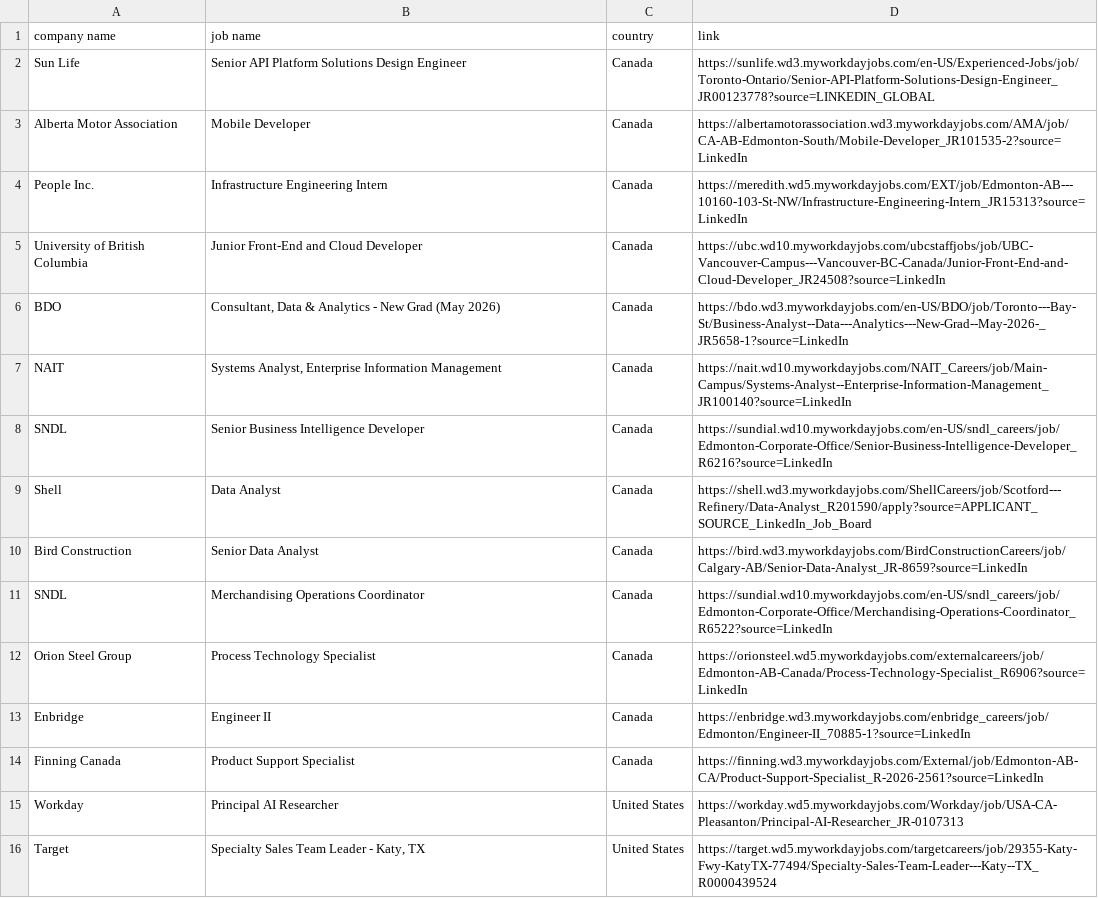
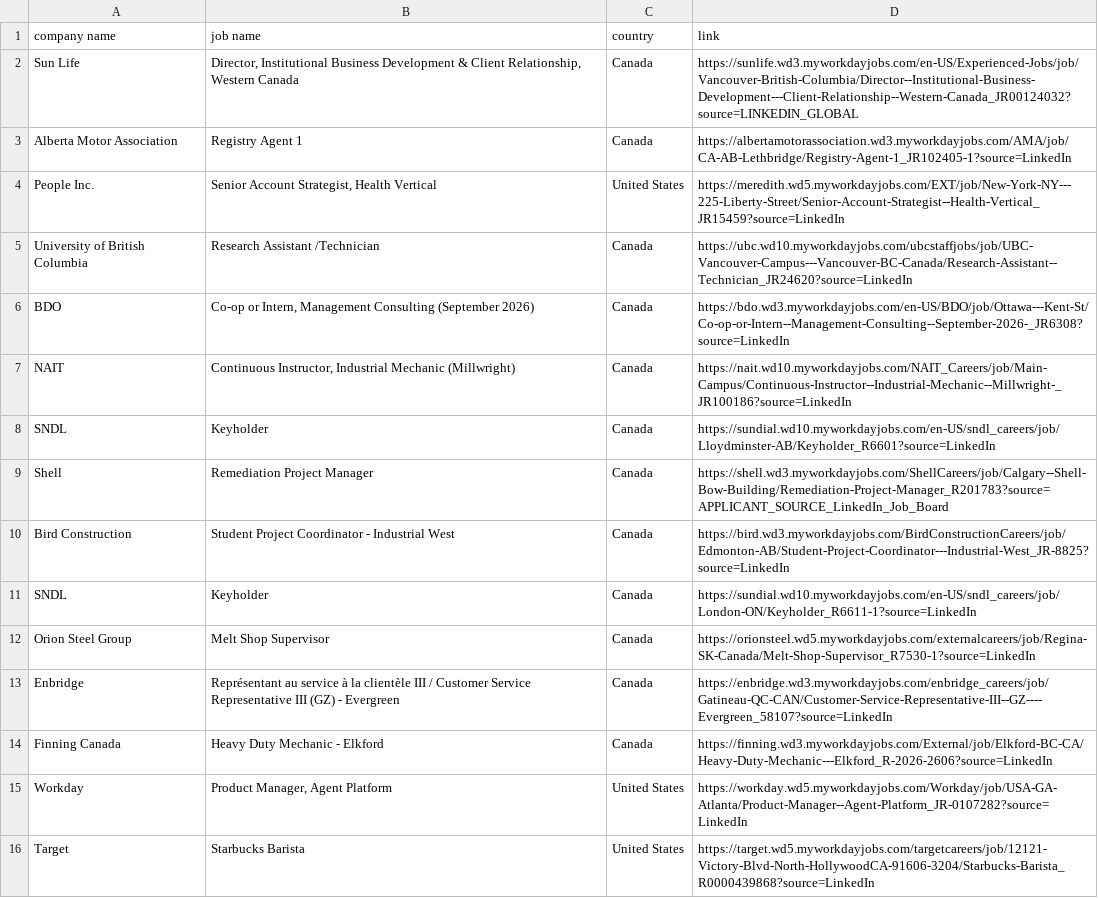
Before and after one commit to Micsushi/hunt, a CSV file: wd_test_jobs.csv, drawn as a sheet; only a part is shown; the diff covers the shown part only.

```diff
--- a/wd_test_jobs.csv
+++ b/wd_test_jobs.csv
@@ -1,16 +1,16 @@
 company name,job name,country,link
-Sun Life,Senior API Platform Solutions Design Engineer,Canada,https://sunlife.wd3.myworkdayjobs.com/en-US/Experienced-Jobs/job/Toronto-Ontario/Senior-API-Platform-Solutions-Design-Engineer_JR00123778?source=LINKEDIN_GLOBAL
-Alberta Motor Association,Mobile Developer,Canada,https://albertamotorassociation.wd3.myworkdayjobs.com/AMA/job/CA-AB-Edmonton-South/Mobile-Developer_JR101535-2?source=LinkedIn
-People Inc.,Infrastructure Engineering Intern,Canada,https://meredith.wd5.myworkdayjobs.com/EXT/job/Edmonton-AB---10160-103-St-NW/Infrastructure-Engineering-Intern_JR15313?source=LinkedIn
-University of British Columbia,Junior Front-End and Cloud Developer,Canada,https://ubc.wd10.myworkdayjobs.com/ubcstaffjobs/job/UBC-Vancouver-Campus---Vancouver-BC-Canada/Junior-Front-End-and-Cloud-Developer_JR24508?source=LinkedIn
-BDO,"Consultant, Data & Analytics - New Grad (May 2026)",Canada,https://bdo.wd3.myworkdayjobs.com/en-US/BDO/job/Toronto---Bay-St/Business-Analyst--Data---Analytics---New-Grad--May-2026-_JR5658-1?source=LinkedIn
-NAIT,"Systems Analyst, Enterprise Information Management",Canada,https://nait.wd10.myworkdayjobs.com/NAIT_Careers/job/Main-Campus/Systems-Analyst--Enterprise-Information-Management_JR100140?source=LinkedIn
-SNDL,Senior Business Intelligence Developer,Canada,https://sundial.wd10.myworkdayjobs.com/en-US/sndl_careers/job/Edmonton-Corporate-Office/Senior-Business-Intelligence-Developer_R6216?source=LinkedIn
-Shell,Data Analyst,Canada,https://shell.wd3.myworkdayjobs.com/ShellCareers/job/Scotford---Refinery/Data-Analyst_R201590/apply?source=APPLICANT_SOURCE_LinkedIn_Job_Board
-Bird Construction,Senior Data Analyst,Canada,https://bird.wd3.myworkdayjobs.com/BirdConstructionCareers/job/Calgary-AB/Senior-Data-Analyst_JR-8659?source=LinkedIn
-SNDL,Merchandising Operations Coordinator,Canada,https://sundial.wd10.myworkdayjobs.com/en-US/sndl_careers/job/Edmonton-Corporate-Office/Merchandising-Operations-Coordinator_R6522?source=LinkedIn
-Orion Steel Group,Process Technology Specialist,Canada,https://orionsteel.wd5.myworkdayjobs.com/externalcareers/job/Edmonton-AB-Canada/Process-Technology-Specialist_R6906?source=LinkedIn
-Enbridge,Engineer II,Canada,https://enbridge.wd3.myworkdayjobs.com/enbridge_careers/job/Edmonton/Engineer-II_70885-1?source=LinkedIn
-Finning Canada,Product Support Specialist,Canada,https://finning.wd3.myworkdayjobs.com/External/job/Edmonton-AB-CA/Product-Support-Specialist_R-2026-2561?source=LinkedIn
-Workday,Principal AI Researcher,United States,https://workday.wd5.myworkdayjobs.com/Workday/job/USA-CA-Pleasanton/Principal-AI-Researcher_JR-0107313
-Target,"Specialty Sales Team Leader - Katy, TX",United States,https://target.wd5.myworkdayjobs.com/targetcareers/job/29355-Katy-Fwy-KatyTX-77494/Specialty-Sales-Team-Leader---Katy--TX_R0000439524
+Sun Life,"Director, Institutional Business Development & Client Relationship, Western Canada",Canada,https://sunlife.wd3.myworkdayjobs.com/en-US/Experienced-Jobs/job/Vancouver-British-Columbia/Director--Institutional-Business-Development---Client-Relationship--Western-Canada_JR00124032?source=LINKEDIN_GLOBAL
+Alberta Motor Association,Registry Agent 1,Canada,https://albertamotorassociation.wd3.myworkdayjobs.com/AMA/job/CA-AB-Lethbridge/Registry-Agent-1_JR102405-1?source=LinkedIn
+People Inc.,"Senior Account Strategist, Health Vertical",United States,https://meredith.wd5.myworkdayjobs.com/EXT/job/New-York-NY---225-Liberty-Street/Senior-Account-Strategist--Health-Vertical_JR15459?source=LinkedIn
+University of British Columbia,Research Assistant /Technician,Canada,https://ubc.wd10.myworkdayjobs.com/ubcstaffjobs/job/UBC-Vancouver-Campus---Vancouver-BC-Canada/Research-Assistant--Technician_JR24620?source=LinkedIn
+BDO,"Co-op or Intern, Management Consulting (September 2026)",Canada,https://bdo.wd3.myworkdayjobs.com/en-US/BDO/job/Ottawa---Kent-St/Co-op-or-Intern--Management-Consulting--September-2026-_JR6308?source=LinkedIn
+NAIT,"Continuous Instructor, Industrial Mechanic (Millwright)",Canada,https://nait.wd10.myworkdayjobs.com/NAIT_Careers/job/Main-Campus/Continuous-Instructor--Industrial-Mechanic--Millwright-_JR100186?source=LinkedIn
+SNDL,Keyholder,Canada,https://sundial.wd10.myworkdayjobs.com/en-US/sndl_careers/job/Lloydminster-AB/Keyholder_R6601?source=LinkedIn
+Shell,Remediation Project Manager,Canada,https://shell.wd3.myworkdayjobs.com/ShellCareers/job/Calgary--Shell-Bow-Building/Remediation-Project-Manager_R201783?source=APPLICANT_SOURCE_LinkedIn_Job_Board
+Bird Construction,Student Project Coordinator - Industrial West,Canada,https://bird.wd3.myworkdayjobs.com/BirdConstructionCareers/job/Edmonton-AB/Student-Project-Coordinator---Industrial-West_JR-8825?source=LinkedIn
+SNDL,Keyholder,Canada,https://sundial.wd10.myworkdayjobs.com/en-US/sndl_careers/job/London-ON/Keyholder_R6611-1?source=LinkedIn
+Orion Steel Group,Melt Shop Supervisor,Canada,https://orionsteel.wd5.myworkdayjobs.com/externalcareers/job/Regina-SK-Canada/Melt-Shop-Supervisor_R7530-1?source=LinkedIn
+Enbridge,Représentant au service à la clientèle III / Customer Service Representative III (GZ) - Evergreen,Canada,https://enbridge.wd3.myworkdayjobs.com/enbridge_careers/job/Gatineau-QC-CAN/Customer-Service-Representative-III--GZ----Evergreen_58107?source=LinkedIn
+Finning Canada,Heavy Duty Mechanic - Elkford,Canada,https://finning.wd3.myworkdayjobs.com/External/job/Elkford-BC-CA/Heavy-Duty-Mechanic---Elkford_R-2026-2606?source=LinkedIn
+Workday,"Product Manager, Agent Platform",United States,https://workday.wd5.myworkdayjobs.com/Workday/job/USA-GA-Atlanta/Product-Manager--Agent-Platform_JR-0107282?source=LinkedIn
+Target,Starbucks Barista,United States,https://target.wd5.myworkdayjobs.com/targetcareers/job/12121-Victory-Blvd-North-HollywoodCA-91606-3204/Starbucks-Barista_R0000439868?source=LinkedIn
```
Also changed, not shown: 36 edited cells elsewhere in this file, 48 other files.
